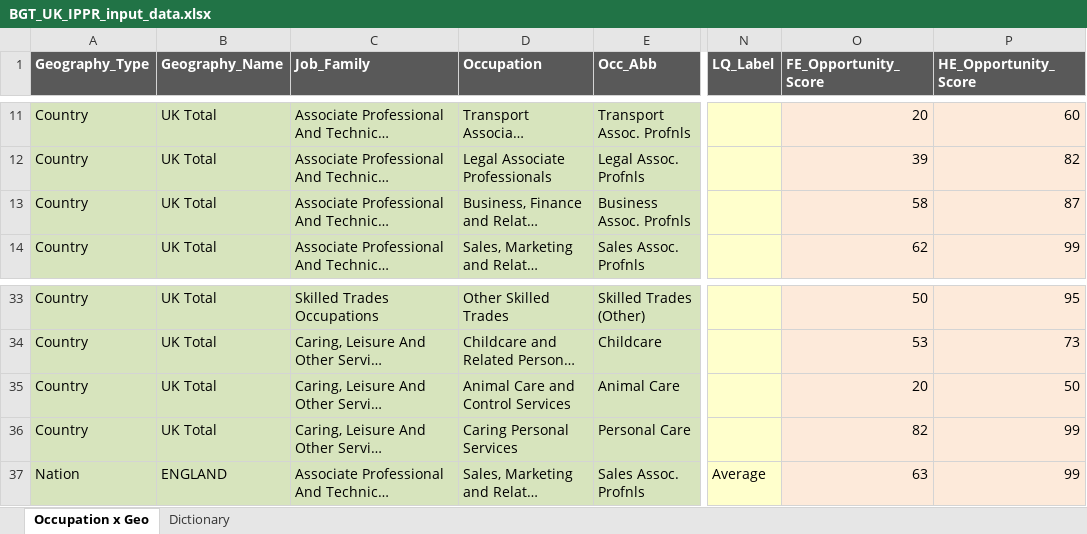
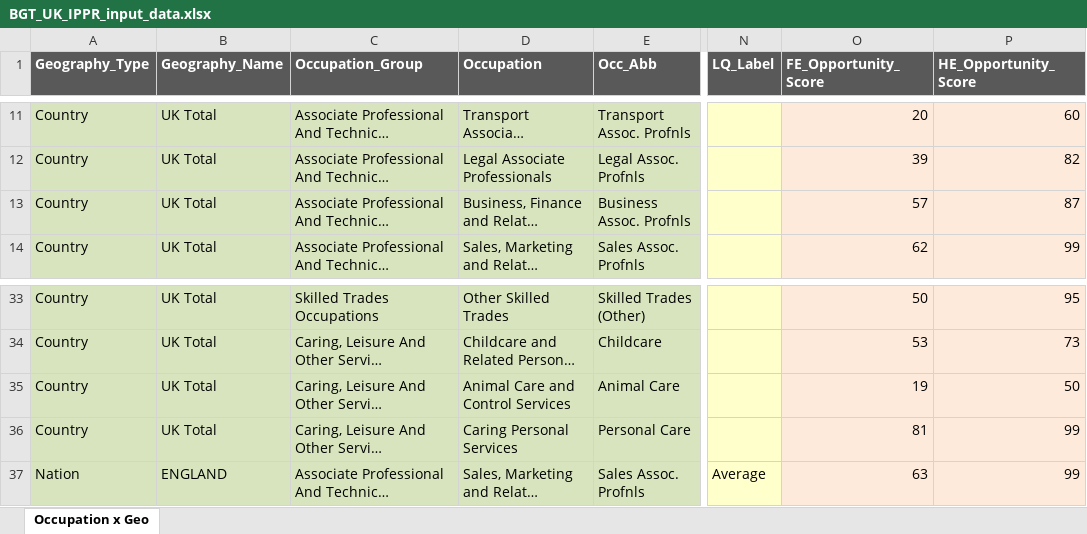
Before and after one commit to BGT-Analytics/where-the-work-is, an Excel workbook: data/BGT_UK_IPPR_input_data.xlsx, sheet Occupation x Geo, drawn as a sheet; only a part is shown, gaps mark what is left out; long unchanged cells end in …; values as stored, in another font and other column widths than the file's, no borders; the diff covers the shown part only; the diff names each change by its address in the sheet, - before the commit and + after, or states it on an @@ line.

```diff
--- a/data/BGT_UK_IPPR_input_data.xlsx (sheet Occupation x Geo)
+++ b/data/BGT_UK_IPPR_input_data.xlsx (sheet Occupation x Geo)
-sheet tab: Dictionary
-C1: Job_Family
+C1: Occupation_Group
-O13 (FE_Opportunity_Score): 58
+O13 (FE_Opportunity_Score): 57
-O35 (FE_Opportunity_Score): 20
+O35 (FE_Opportunity_Score): 19
-O36 (FE_Opportunity_Score): 82
+O36 (FE_Opportunity_Score): 81
```
Also changed, not shown: 47 edited cells elsewhere in this sheet, 1 other file.
